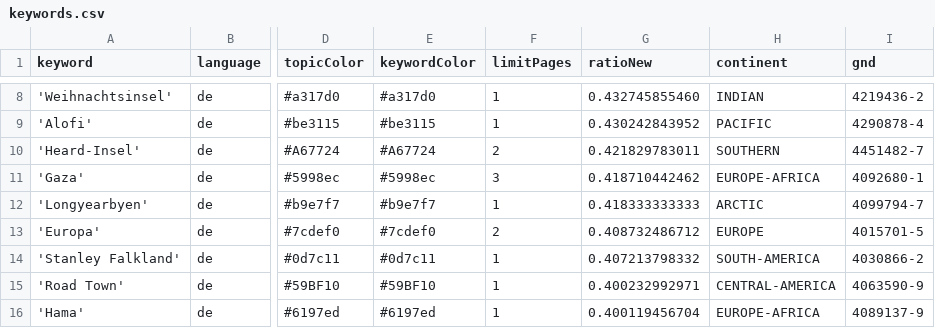
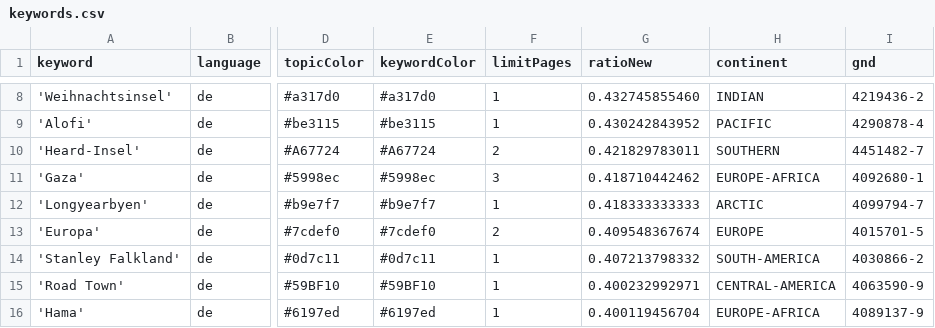
Before and after one commit to mizilett-news/ortsFluesterer, a CSV file: keywords.csv, drawn as a sheet; only a part is shown, gaps mark what is left out; the diff covers the shown part only; the diff names each change by its address in the sheet, - before the commit and + after, or states it on an @@ line.

```diff
--- a/keywords.csv
+++ b/keywords.csv
-G13 (ratioNew): 0.408732486712
+G13 (ratioNew): 0.409548367674
```
Also changed, not shown: 3 added rows and 3 removed rows elsewhere in this file, csv/news_2025_12.csv.
